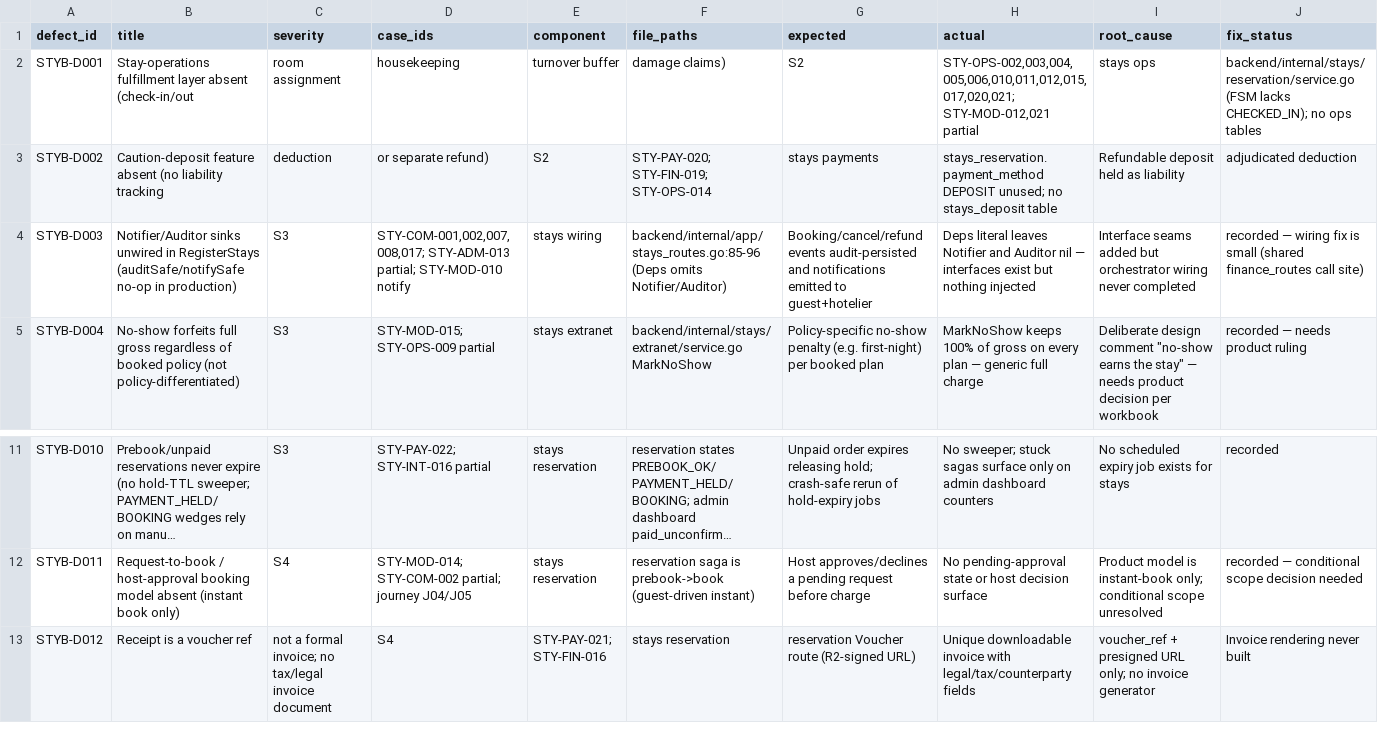
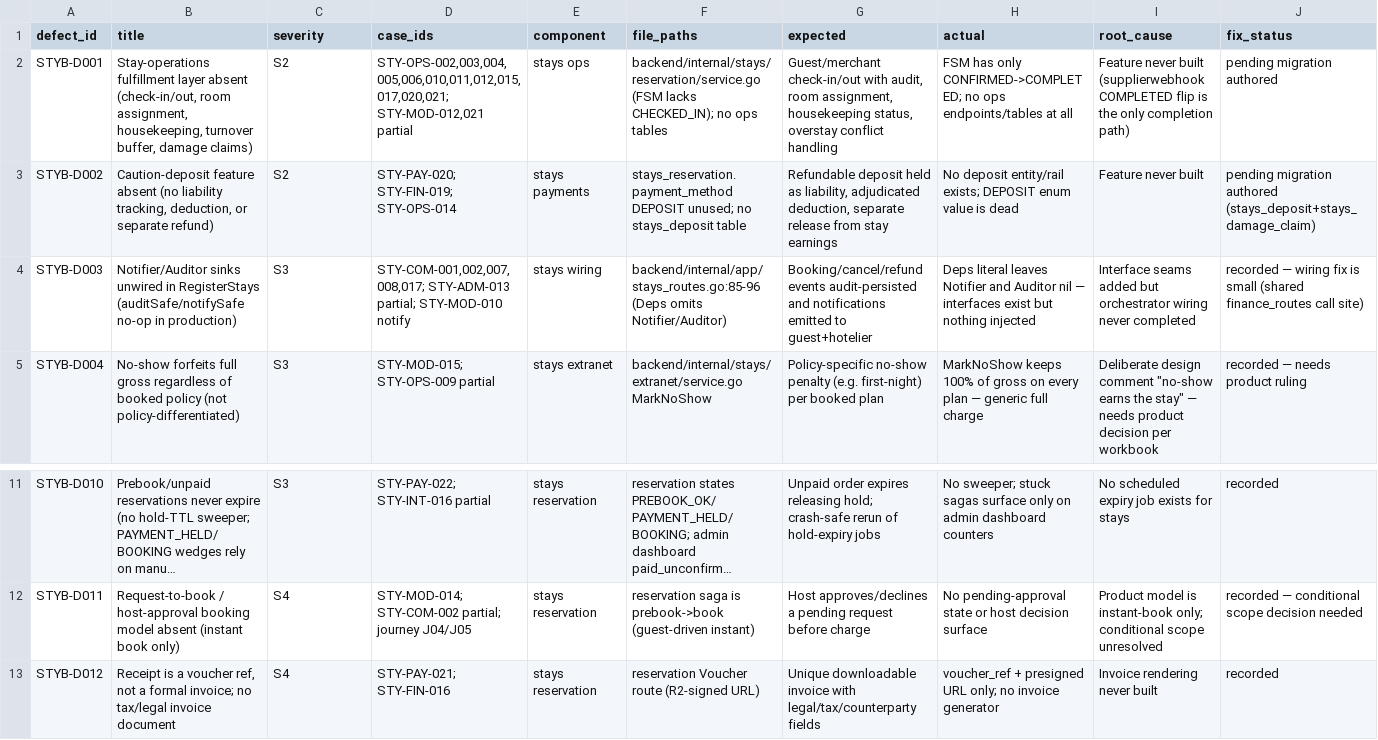
Before and after one commit to paymax2022/spotlight-latest1, a CSV file: docs/qa/stays-uat-365/defects-stays-b.csv, drawn as a sheet; only a part is shown, gaps mark what is left out; long unchanged cells end in …; the diff covers the shown part only; the diff names each change by its address in the sheet, - before the commit and + after, or states it on an @@ line.

```diff
--- a/docs/qa/stays-uat-365/defects-stays-b.csv
+++ b/docs/qa/stays-uat-365/defects-stays-b.csv
-B2 (title): …layer absent (check-in/out
+B2 (title): …layer absent (check-in/out, room assignment, housekeeping, turnover buffer, damage claims)
-C2 (severity): room assignment
+C2 (severity): S2
-D2 (case_ids): housekeeping
+D2 (case_ids): STY-OPS-002,003,004,005,006,010,011,012,015,017,020,021; STY-MOD-012,021 partial
-E2 (component): turnover buffer
+E2 (component): stays ops
-F2 (file_paths): damage claims)
+F2 (file_paths): backend/internal/stays/reservation/service.go (FSM lacks CHECKED_IN); no ops tables
-G2 (expected): S2
+G2 (expected): Guest/merchant check-in/out with audit, room assignment, housekeeping status, overstay conflict handling
-H2 (actual): STY-OPS-002,003,004,005,006,010,011,012,015,017,020,021; STY-MOD-012,021 partial
+H2 (actual): FSM has only CONFIRMED->COMPLETED; no ops endpoints/tables at all
-I2 (root_cause): stays ops
+I2 (root_cause): Feature never built (supplierwebhook COMPLETED flip is the only completion path)
-J2 (fix_status): backend/internal/stays/reservation/service.go (FSM lacks CHECKED_IN); no ops tables
+J2 (fix_status): pending migration authored
-B3 (title): …(no liability tracking
+B3 (title): …(no liability tracking, deduction, or separate refund)
-C3 (severity): deduction
+C3 (severity): S2
-D3 (case_ids): or separate refund)
+D3 (case_ids): STY-PAY-020; STY-FIN-019; STY-OPS-014
-E3 (component): S2
+E3 (component): stays payments
-F3 (file_paths): STY-PAY-020; STY-FIN-019; STY-OPS-014
+F3 (file_paths): stays_reservation.payment_method DEPOSIT unused; no stays_deposit table
-G3 (expected): stays payments
+G3 (expected): Refundable deposit held as liability, adjudicated deduction, separate release from stay earnings
-H3 (actual): stays_reservation.payment_method DEPOSIT unused; no stays_deposit table
+H3 (actual): No deposit entity/rail exists; DEPOSIT enum value is dead
-I3 (root_cause): Refundable deposit held as liability
+I3 (root_cause): Feature never built
-J3 (fix_status): adjudicated deduction
+J3 (fix_status): pending migration authored (stays_deposit+stays_damage_claim)
-B13 (title): …a voucher ref
+B13 (title): …a voucher ref, not a formal invoice; no tax/legal invoice document
-C13 (severity): not a formal invoice; no tax/legal invoice document
+C13 (severity): S4
-D13 (case_ids): S4
+D13 (case_ids): STY-PAY-021; STY-FIN-016
-E13 (component): STY-PAY-021; STY-FIN-016
+E13 (component): stays reservation
-F13 (file_paths): stays reservation
+F13 (file_paths): reservation Voucher route (R2-signed URL)
-G13 (expected): reservation Voucher route (R2-signed URL)
+G13 (expected): Unique downloadable invoice with legal/tax/counterparty fields
-H13 (actual): Unique downloadable invoice with legal/tax/counterparty fields
+H13 (actual): voucher_ref + presigned URL only; no invoice generator
-I13 (root_cause): voucher_ref + presigned URL only; no invoice generator
+I13 (root_cause): Invoice rendering never built
-J13 (fix_status): Invoice rendering never built
+J13 (fix_status): recorded
```
Also changed, not shown: 18 edited cells elsewhere in this file, docs/qa/estate-uat-443/rtm-estate-b.csv, docs/qa/estate-uat-443/rtm-estate-c.csv, 5 other files.
